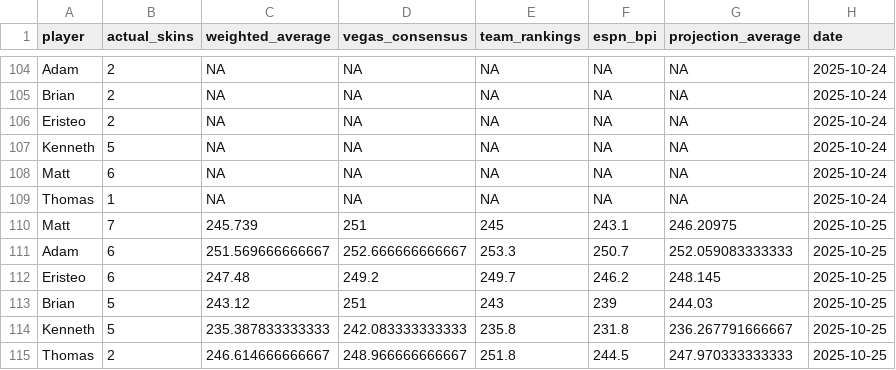
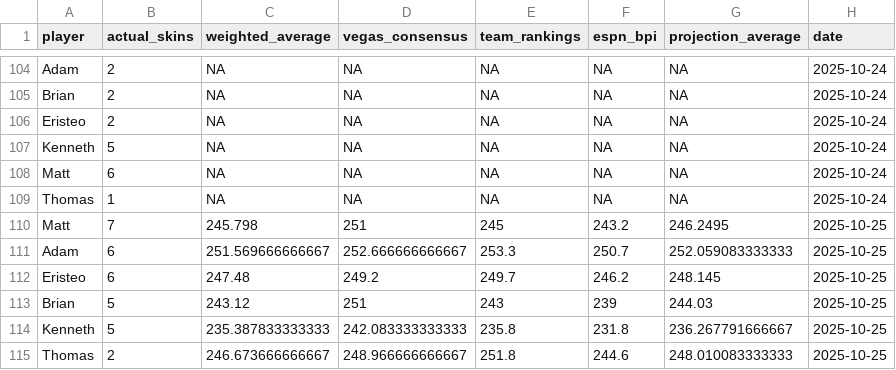
Before and after one commit to ejperez2/skins-standings, a CSV file: standings_history.csv, drawn as a sheet; only a part is shown, gaps mark what is left out.

```diff
--- a/standings_history.csv
+++ b/standings_history.csv
@@ -109,3 +109,3 @@
 "Thomas",1,NA,NA,NA,NA,NA,2025-10-24
-"Matt",7,245.739,251,245,243.1,246.20975,2025-10-25
+"Matt",7,245.798,251,245,243.2,246.2495,2025-10-25
 "Adam",6,251.569666666667,252.666666666667,253.3,250.7,252.059083333333,2025-10-25
@@ -114,2 +114,2 @@
 "Kenneth",5,235.387833333333,242.083333333333,235.8,231.8,236.267791666667,2025-10-25
-"Thomas",2,246.614666666667,248.966666666667,251.8,244.5,247.970333333333,2025-10-25
+"Thomas",2,246.673666666667,248.966666666667,251.8,244.6,248.010083333333,2025-10-25
```
Also changed, not shown: 2 other files.
